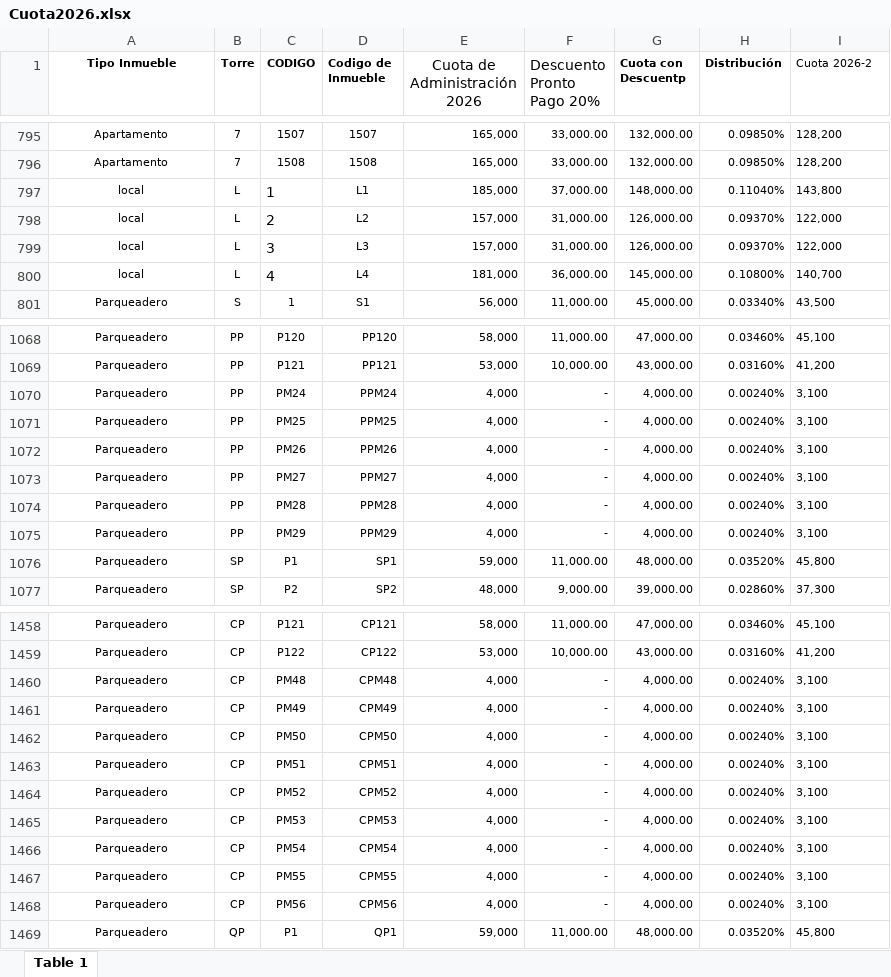
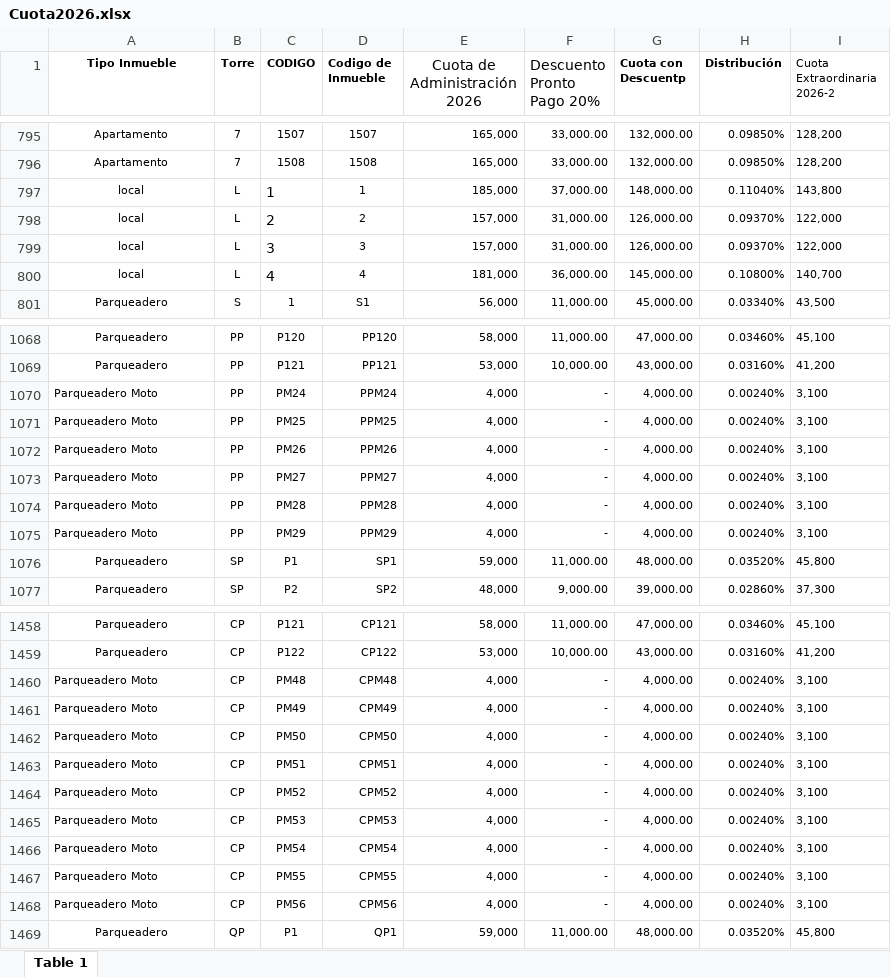
Before and after one commit to SSH-Excelencia/ssh-excelencia.github.io, an Excel workbook: App_Inmuebles_Automatico/Cuota2026.xlsx, sheet Table 1, drawn as a sheet; only a part is shown, gaps mark what is left out; values as stored, in another font and other column widths than the file's, no borders; the diff covers the shown part only; the diff names each change by its address in the sheet, - before the commit and + after, or states it on an @@ line.

```diff
--- a/App_Inmuebles_Automatico/Cuota2026.xlsx (sheet Table 1)
+++ b/App_Inmuebles_Automatico/Cuota2026.xlsx (sheet Table 1)
-I1: Cuota 2026-2
+I1: Cuota Extraordinaria 2026-2
-D797 (Codigo de Inmueble): L1
+D797 (Codigo de Inmueble): 1
-D798 (Codigo de Inmueble): L2
+D798 (Codigo de Inmueble): 2
-D799 (Codigo de Inmueble): L3
+D799 (Codigo de Inmueble): 3
-D800 (Codigo de Inmueble): L4
+D800 (Codigo de Inmueble): 4
-A1070:A1075 (Tipo Inmueble): Parqueadero
+A1070:A1075 (Tipo Inmueble): Parqueadero Moto
-A1070:A1075 alignment: center
+A1070:A1075 alignment: left
-A1460:A1468 (Tipo Inmueble): Parqueadero
+A1460:A1468 (Tipo Inmueble): Parqueadero Moto
-A1460:A1468 alignment: center
+A1460:A1468 alignment: left
```
Also changed, not shown: 20 edited cells and cell formats elsewhere in this sheet.
